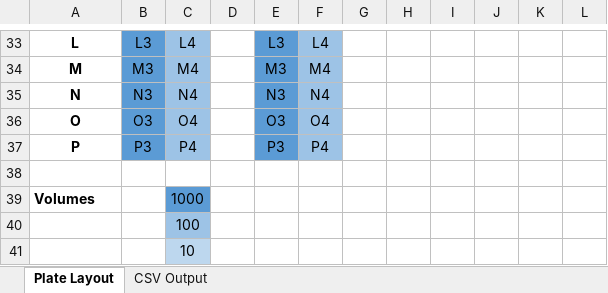
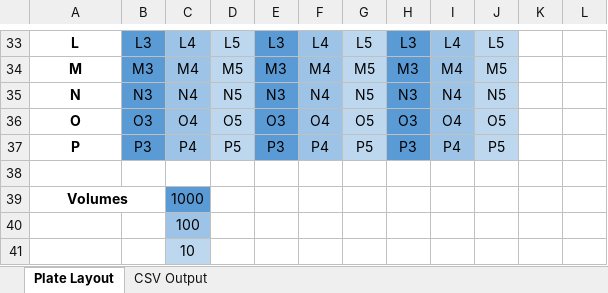
Before and after one commit to sam-mayo/echo-dilution-tool, an Excel workbook: vbaPractice/layoutToCSV.xlsm, sheet Plate Layout, drawn as a sheet; only a part is shown, gaps mark what is left out; values as stored, in another font and other column widths than the file's, no borders; charts and pictures not drawn; the diff covers the shown part only; the diff names each change by its address in the sheet, - before the commit and + after, or states it on an @@ line.

```diff
--- a/vbaPractice/layoutToCSV.xlsm (sheet Plate Layout)
+++ b/vbaPractice/layoutToCSV.xlsm (sheet Plate Layout)
-D33:D37 fill: none
+D33:D37 fill: #BDD7EE
-D33: (empty)
+D33: L5
-G33:G37 fill: none
+G33:G37 fill: #BDD7EE
-G33: (empty)
+G33: L5
-H33:H37 fill: none
+H33:H37 fill: #5B9BD5
-H33: (empty)
+H33: L3
-I33:I37 fill: none
+I33:I37 fill: #9DC3E6
-I33: (empty)
+I33: L4
-J33:J37 fill: none
+J33:J37 fill: #BDD7EE
-J33: (empty)
+J33: L5
-D34: (empty)
+D34: M5
-G34: (empty)
+G34: M5
-H34: (empty)
+H34: M3
-I34: (empty)
+I34: M4
-J34: (empty)
+J34: M5
-D35: (empty)
+D35: N5
-G35: (empty)
+G35: N5
-H35: (empty)
+H35: N3
-I35: (empty)
+I35: N4
-J35: (empty)
+J35: N5
-D36: (empty)
+D36: O5
-G36: (empty)
+G36: O5
-H36: (empty)
+H36: O3
-I36: (empty)
+I36: O4
-J36: (empty)
+J36: O5
-D37: (empty)
+D37: P5
-G37: (empty)
+G37: P5
-H37: (empty)
+H37: P3
-I37: (empty)
+I37: P4
-J37: (empty)
+J37: P5
-A39 alignment: left
+A39 alignment: center
+A39:B39 merged
```
Also changed, not shown: 55 edited cells, cell formats and merged cells elsewhere in this sheet, sheet CSV Output, charts or pictures, 6 other files.
